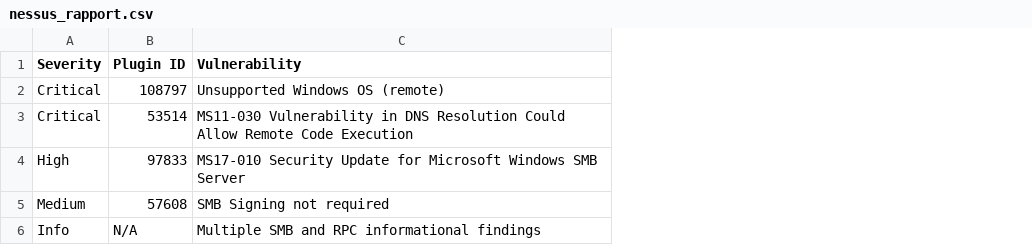
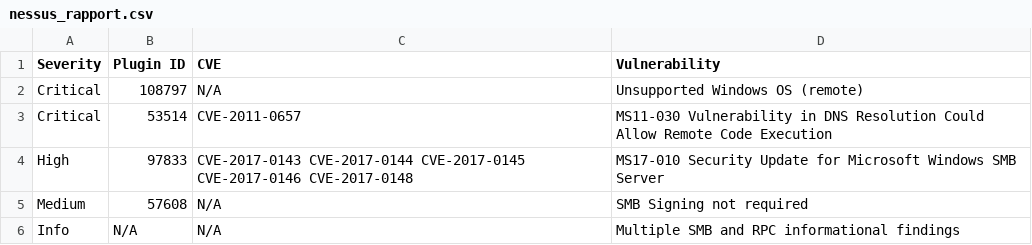
Before and after one commit to zallahve/holbertonschool-cyber_security, a CSV file: vulnerability_research_exploitation/0x00_vulnerability/nessus_rapport.csv, drawn as a sheet; the diff names each change by its address in the sheet, - before the commit and + after, or states it on an @@ line.

Commit message:
Add CVE references to Nessus report

```diff
--- a/vulnerability_research_exploitation/0x00_vulnerability/nessus_rapport.csv
+++ b/vulnerability_research_exploitation/0x00_vulnerability/nessus_rapport.csv
+column C (CVE), rows 2-6: N/A | CVE-2011-0657 | CVE-2017-0143 CVE-2017-0144 CVE-2017-0145 CVE-2017-0146 CVE-2017-0148 | N/A | N/A
```
